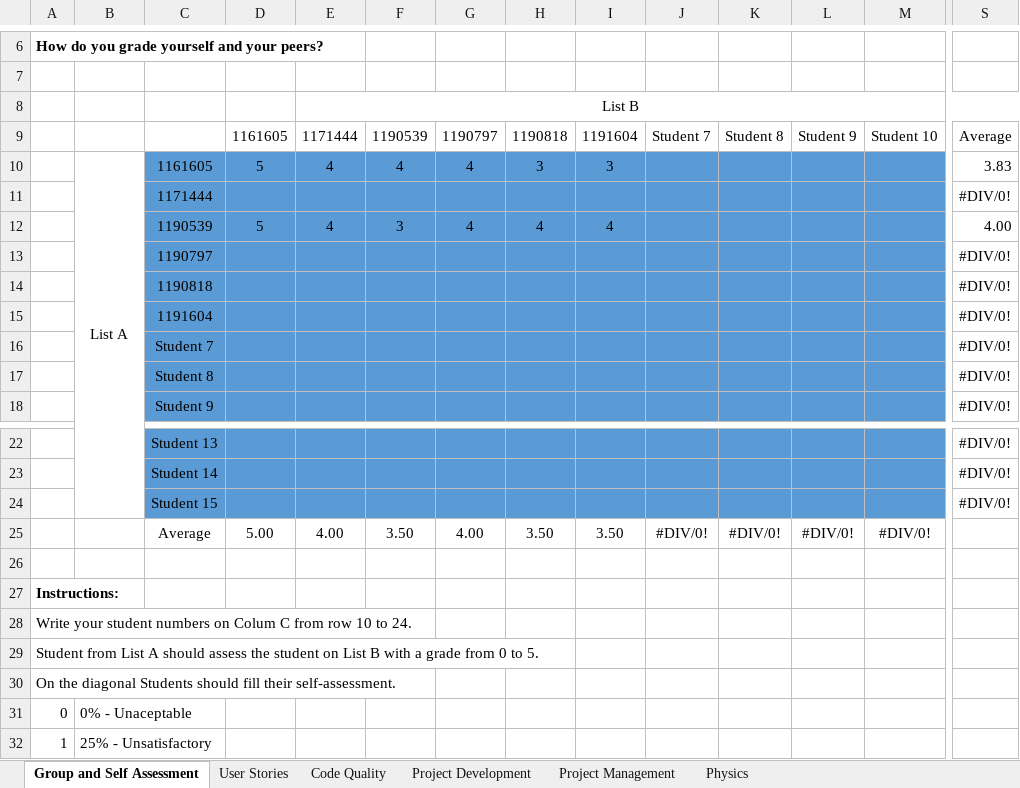
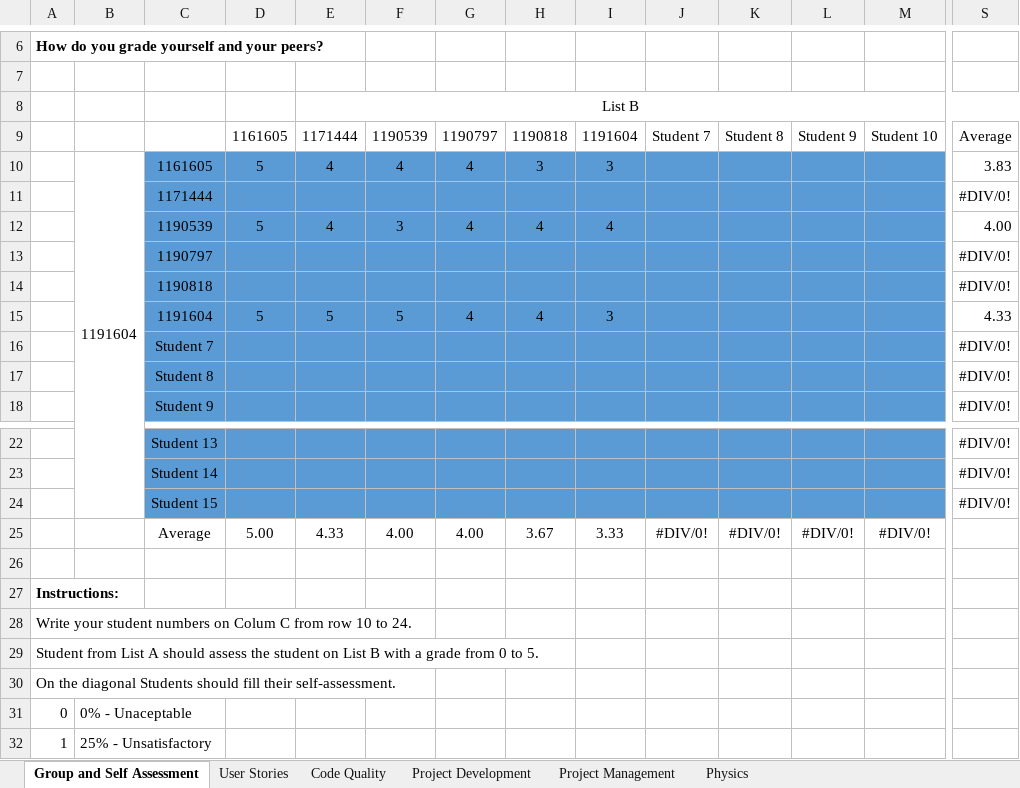
Before and after one commit to Diogosadias/LEI_PI_SEM3, an Excel workbook: docs/LAPR3-2021-Self-Assessment.xlsx, sheet Group and Self Assessment, drawn as a sheet; only a part is shown, gaps mark what is left out; values as stored, in another font and other column widths than the file's, no borders; charts and pictures not drawn; removed rows and columns are numbered as before the commit, all else as after; rows hold the shown columns only; the diff names each change by its address in the sheet, - before the commit and + after, or states it on an @@ line.

```diff
--- a/docs/LAPR3-2021-Self-Assessment.xlsx (sheet Group and Self Assessment)
+++ b/docs/LAPR3-2021-Self-Assessment.xlsx (sheet Group and Self Assessment)
-B10: List A
+B10: 1191604
-row 15:  |  | 1191604 |  |  |  |  |  |  |  |  |  |  | #DIV/0!
+row 15:  |  | 1191604 | 5 | 5 | 5 | 4 | 4 | 3 |  |  |  |  | 4.33
-E25: 4.00
+E25: 4.33
-F25: 3.50
+F25: 4.00
-H25: 3.50
+H25: 3.67
-I25: 3.50
+I25: 3.33
```
Also changed, not shown: sheet Project Management, sheet Project Development, 3 other files.
